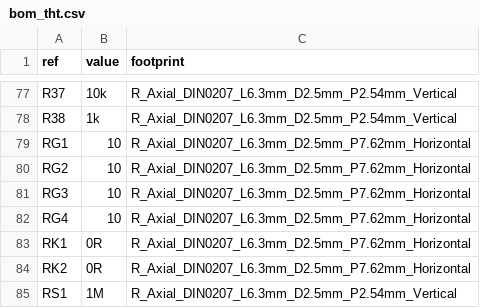
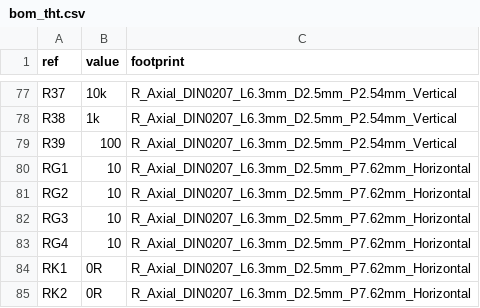
Before and after one commit to jarifalamclaude-max/kill-Switch, a CSV file: kicad/bom_tht.csv, drawn as a sheet; only a part is shown, gaps mark what is left out; the shorter side is filled out with more unchanged rows; the diff names each change by its address in the sheet, - before the commit and + after, or states it on an @@ line.

```diff
--- a/kicad/bom_tht.csv
+++ b/kicad/bom_tht.csv
+row 79: R39 | 100 | R_Axial_DIN0207_L6.3mm_D2.5mm_P2.54mm_Vertical
```
Also changed, not shown: kicad/bom_tht_grouped.csv, 35 other files.
